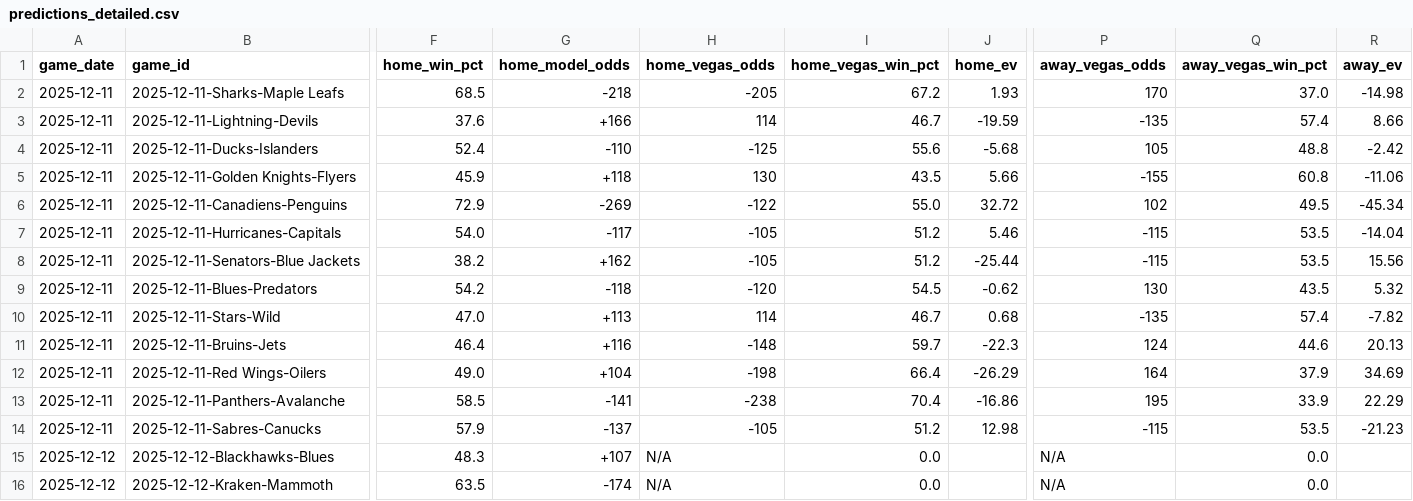
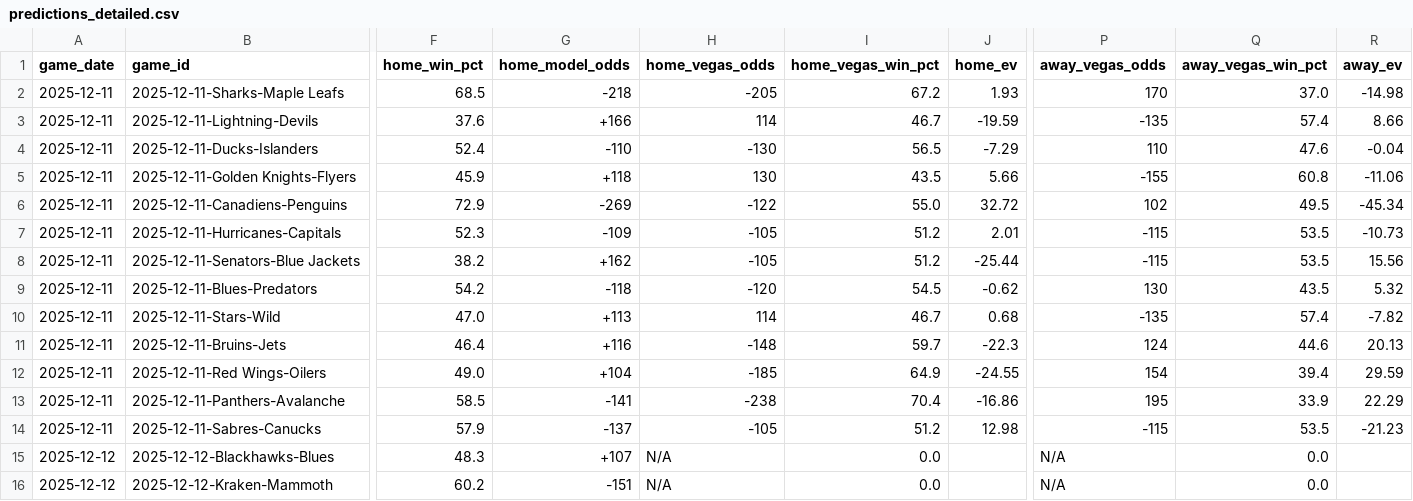
Before and after one commit to alexgarrison2/axiom, a CSV file: data/predictions_detailed.csv, drawn as a sheet; only a part is shown, gaps mark what is left out; the diff covers the shown part only; the diff names each change by its address in the sheet, - before the commit and + after, or states it on an @@ line.

Commit message:
Auto-Update: Data & Predictions [2025-12-11 10:04:04]

```diff
--- a/data/predictions_detailed.csv
+++ b/data/predictions_detailed.csv
-H4 (home_vegas_odds): -125
+H4 (home_vegas_odds): -130
-I4 (home_vegas_win_pct): 55.6
+I4 (home_vegas_win_pct): 56.5
-J4 (home_ev): -5.68
+J4 (home_ev): -7.29
-P4 (away_vegas_odds): 105
+P4 (away_vegas_odds): 110
-Q4 (away_vegas_win_pct): 48.8
+Q4 (away_vegas_win_pct): 47.6
-R4 (away_ev): -2.42
+R4 (away_ev): -0.04
-F7 (home_win_pct): 54.0
+F7 (home_win_pct): 52.3
-G7 (home_model_odds): -117
+G7 (home_model_odds): -109
-J7 (home_ev): 5.46
+J7 (home_ev): 2.01
-R7 (away_ev): -14.04
+R7 (away_ev): -10.73
-H12 (home_vegas_odds): -198
+H12 (home_vegas_odds): -185
-I12 (home_vegas_win_pct): 66.4
+I12 (home_vegas_win_pct): 64.9
-J12 (home_ev): -26.29
+J12 (home_ev): -24.55
-P12 (away_vegas_odds): 164
+P12 (away_vegas_odds): 154
-Q12 (away_vegas_win_pct): 37.9
+Q12 (away_vegas_win_pct): 39.4
-R12 (away_ev): 34.69
+R12 (away_ev): 29.59
-F16 (home_win_pct): 63.5
+F16 (home_win_pct): 60.2
-G16 (home_model_odds): -174
+G16 (home_model_odds): -151
```
Also changed, not shown: 17 edited cells elsewhere in this file, 1 other file.
